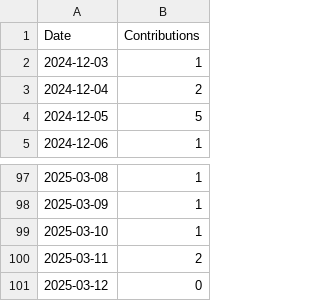
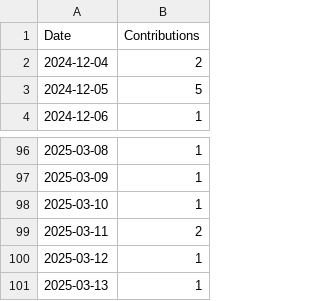
Before and after one commit to askb/askb, a CSV file: contributions.csv, drawn as a sheet; only a part is shown, gaps mark what is left out.

```diff
--- a/contributions.csv
+++ b/contributions.csv
@@ -1,3 +1,2 @@
 Date,Contributions
-2024-12-03,1
 2024-12-04,2
@@ -100,2 +99,3 @@ Date,Contributions
 2025-03-11,2
-2025-03-12,0
+2025-03-12,1
+2025-03-13,1
```
Also changed, not shown: 2 other files.
